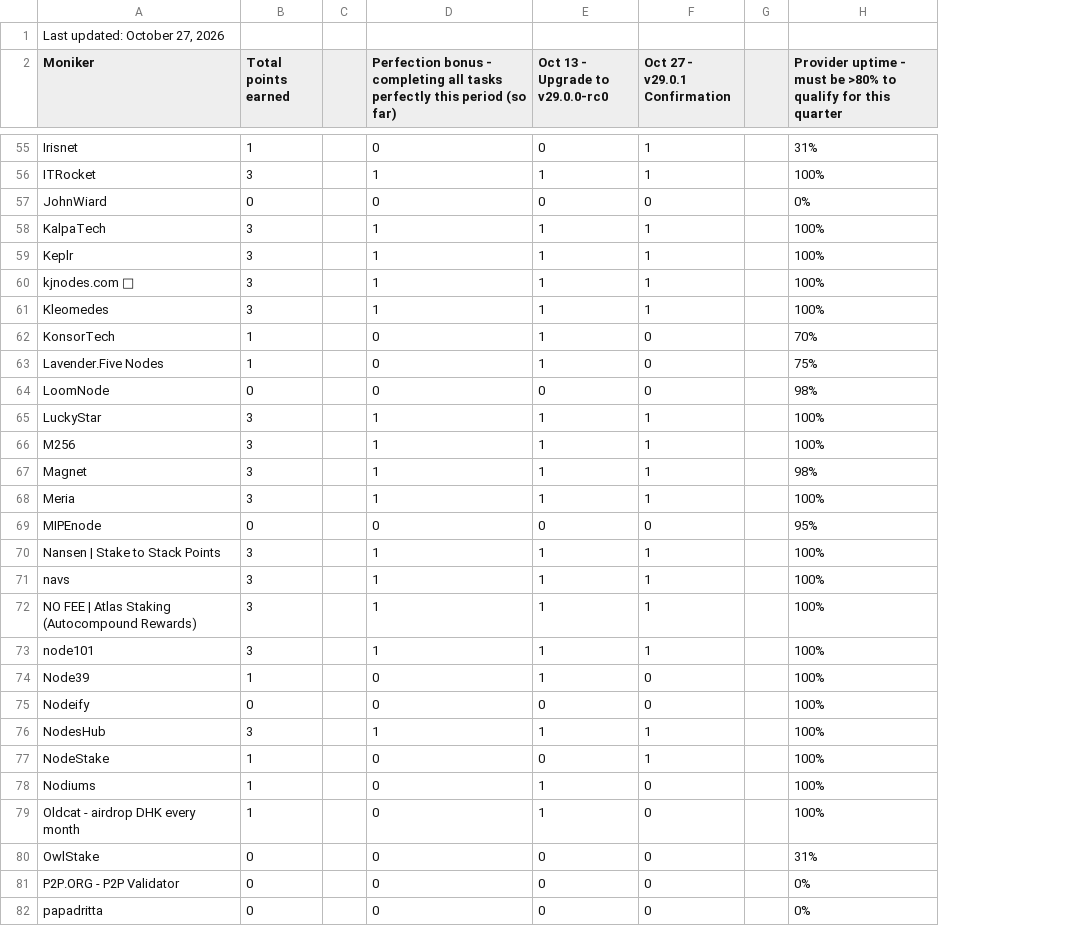
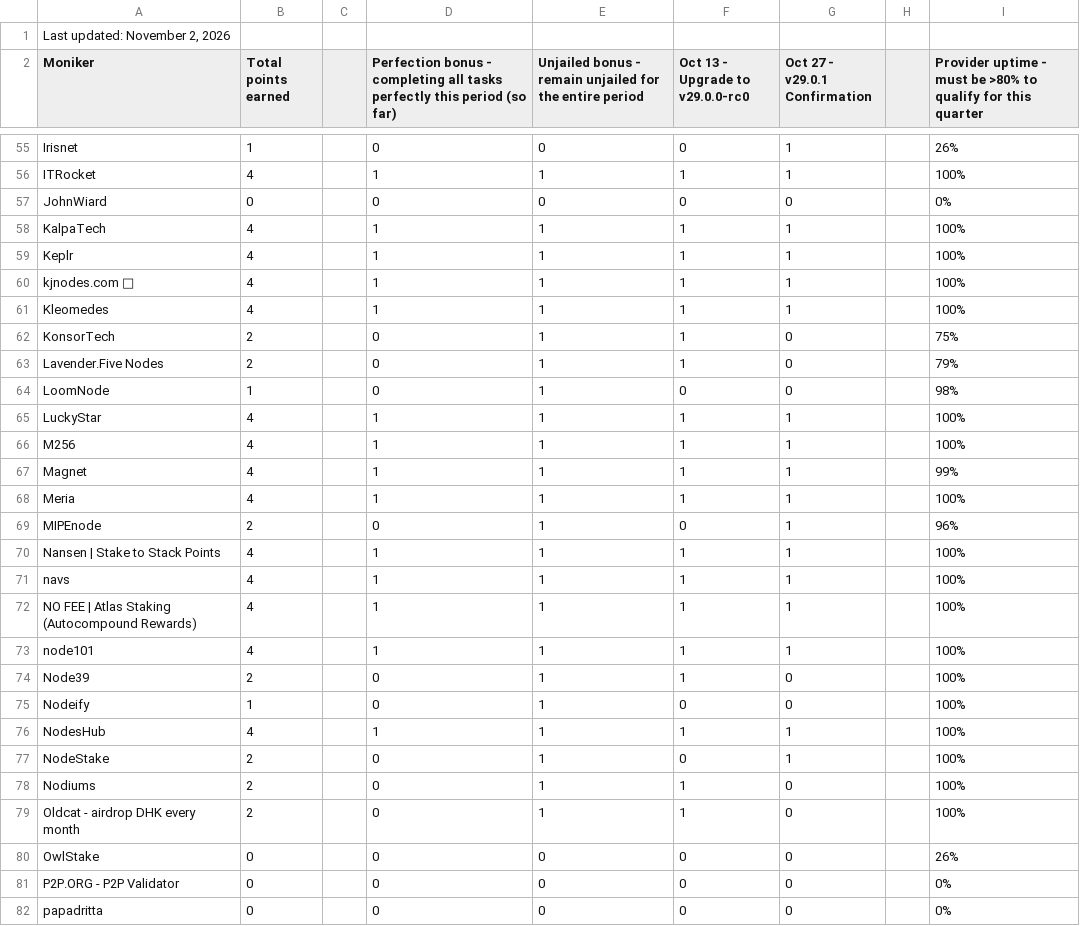
Before and after one commit to hyphacoop/site-for-TIP-data, a CSV file: data/october_2026.csv, drawn as a sheet; only a part is shown, gaps mark what is left out; addresses are those after the commit; the diff covers the shown part only; the diff names each change by its address in the sheet, - before the commit and + after, or states it on an @@ line.

```diff
--- a/data/october_2026.csv
+++ b/data/october_2026.csv
+column E, row 2: Unjailed bonus - remain unjailed for the entire period; rows 55-82: 0 | 1 | 0 | 1 | 1 | 1 | 1 | 1 | 1 | 1 | 1 | 1 | 1 | 1 | 1 | 1 | 1 | 1 | 1 | 1 | 1 | 1 | 1 | 1 | 1 | 0 | 0 | 0
-A1 (Moniker): Last updated: October 27, 2026
+A1 (Moniker): Last updated: November 2, 2026
-I55: 31%
+I55: 26%
-B56 (Total points earned): 3
+B56 (Total points earned): 4
-B58:B61 (Total points earned): 3
+B58:B61 (Total points earned): 4
-B62:B63 (Total points earned): 1
+B62:B63 (Total points earned): 2
-I62: 70%
+I62: 75%
-I63: 75%
+I63: 79%
-B64 (Total points earned): 0
+B64 (Total points earned): 1
-B65:B68 (Total points earned): 3
+B65:B68 (Total points earned): 4
-I67: 98%
+I67: 99%
-B69 (Total points earned): 0
+B69 (Total points earned): 2
-G69 (Oct 27 - v29.0.1 Confirmation): 0
+G69 (Oct 27 - v29.0.1 Confirmation): 1
-I69: 95%
+I69: 96%
-B70:B73 (Total points earned): 3
+B70:B73 (Total points earned): 4
-B74 (Total points earned): 1
+B74 (Total points earned): 2
-B75 (Total points earned): 0
+B75 (Total points earned): 1
-B76 (Total points earned): 3
+B76 (Total points earned): 4
-B77:B79 (Total points earned): 1
+B77:B79 (Total points earned): 2
-I80: 31%
+I80: 26%
```
Also changed, not shown: 101 edited cells elsewhere in this file, 1 other file.
